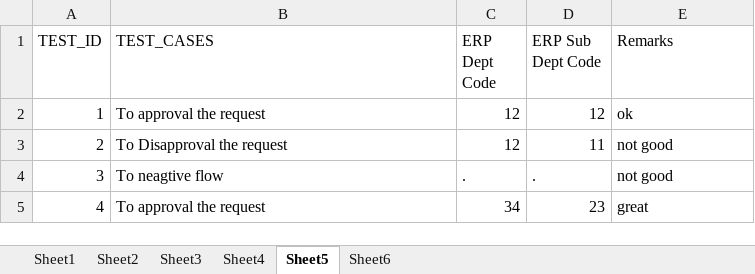
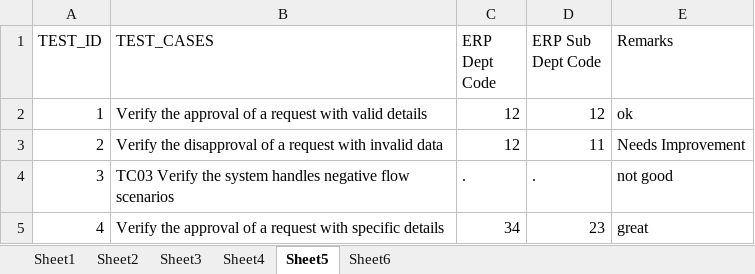
Before and after one commit to Capri-Global-Capital-Ltd/cube-web-automation, an Excel workbook: File/TESTCASE_DEPARTMENT.xlsx, sheet Sheet5, drawn as a sheet; values as stored, in another font and other column widths than the file's, no borders; the diff names each change by its address in the sheet, - before the commit and + after, or states it on an @@ line.

```diff
--- a/File/TESTCASE_DEPARTMENT.xlsx (sheet Sheet5)
+++ b/File/TESTCASE_DEPARTMENT.xlsx (sheet Sheet5)
-B2 (TEST_CASES): To approval the request
+B2 (TEST_CASES): Verify the approval of a request with valid details
-B3 (TEST_CASES): To Disapproval the request
+B3 (TEST_CASES): Verify the disapproval of a request with invalid data
-E3 (Remarks): not good
+E3 (Remarks): Needs Improvement
-B4 (TEST_CASES): To neagtive flow
+B4 (TEST_CASES): TC03 Verify the system handles negative flow scenarios
-B5 (TEST_CASES): To approval the request
+B5 (TEST_CASES): Verify the approval of a request with specific details
```
Also changed, not shown: sheet Sheet3, sheet Sheet1, sheet Sheet2, sheet Sheet4, File/TESTCASES_CUBE_LOGIN.xlsx, 4 other files.
